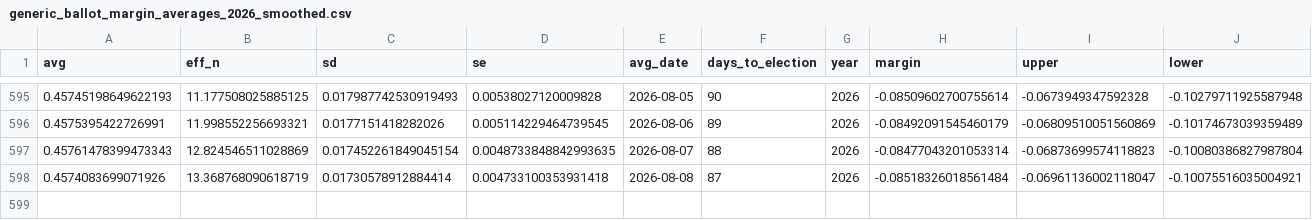
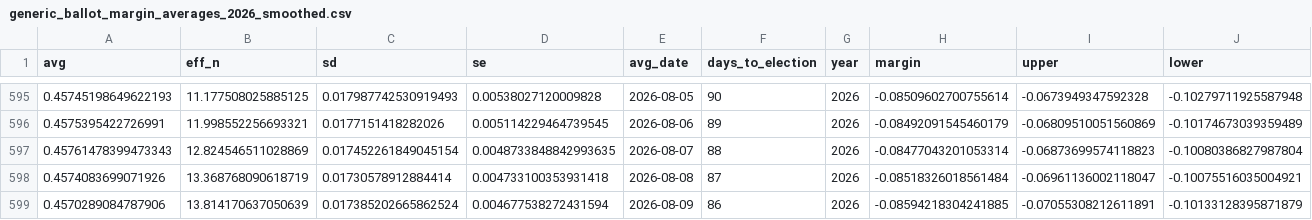
Before and after one commit to thisismactan/US-2026, a CSV file: output/generic_ballot_margin_averages_2026_smoothed.csv, drawn as a sheet; only a part is shown, gaps mark what is left out.

```diff
--- a/output/generic_ballot_margin_averages_2026_smoothed.csv
+++ b/output/generic_ballot_margin_averages_2026_smoothed.csv
@@ -598 +598,2 @@ avg,eff_n,sd,se,avg_date,days_to_election,year,margin,upper,lower
 0.4574083699071926,13.368768090618719,0.01730578912884414,0.004733100353931418,2026-08-08,87,2026,-0.08518326018561484,-0.06961136002118047,-0.10075516035004921
+0.4570289084787906,13.814170637050639,0.017385202665862524,0.004677538272431594,2026-08-09,86,2026,-0.08594218304241885,-0.07055308212611891,-0.10133128395871879
```
Also changed, not shown: output/house_district_impact.csv, output/house_forecast_timeline.csv, 8 other files.
